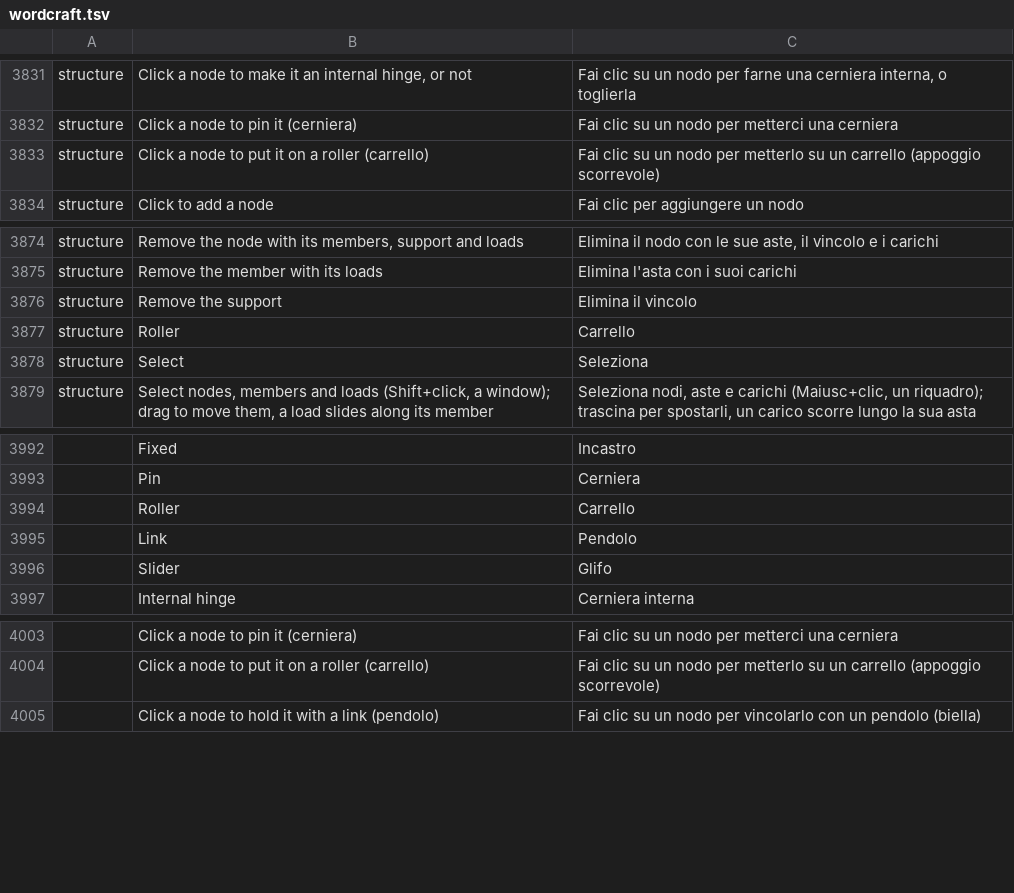
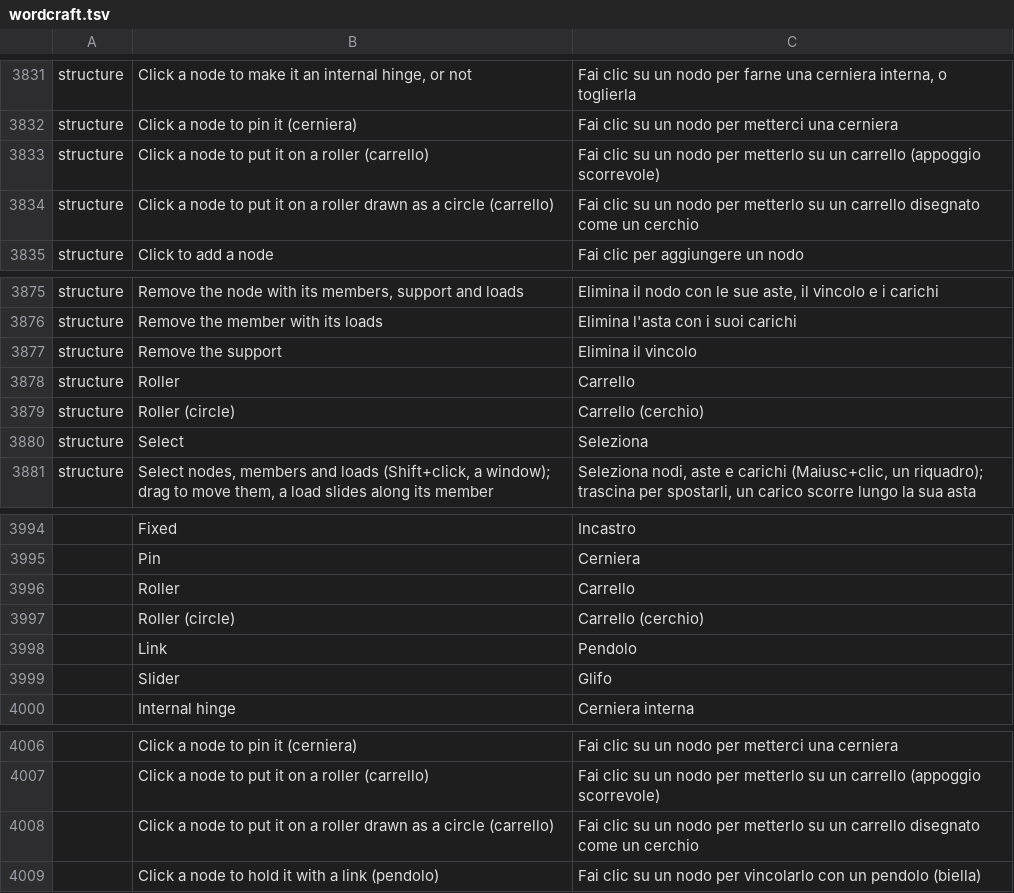
Before and after one commit to nabre/strix, a TSV file: locales/it/wordcraft.tsv, drawn as a sheet; only a part is shown, gaps mark what is left out; the diff names each change by its address in the sheet, - before the commit and + after, or states it on an @@ line.

```diff
--- a/locales/it/wordcraft.tsv
+++ b/locales/it/wordcraft.tsv
+row 3834: structure | Click a node to put it on a roller drawn as a circle (carrello) | Fai clic su un nodo per metterlo su un carrello disegnato come un cerchio
+row 3879: structure | Roller (circle) | Carrello (cerchio)
+row 3997:  | Roller (circle) | Carrello (cerchio)
+row 4008:  | Click a node to put it on a roller drawn as a circle (carrello) | Fai clic su un nodo per metterlo su un carrello disegnato come un cerchio
```
Also changed, not shown: locales/de/wordcraft.tsv, locales/fr/wordcraft.tsv, 15 other files.
